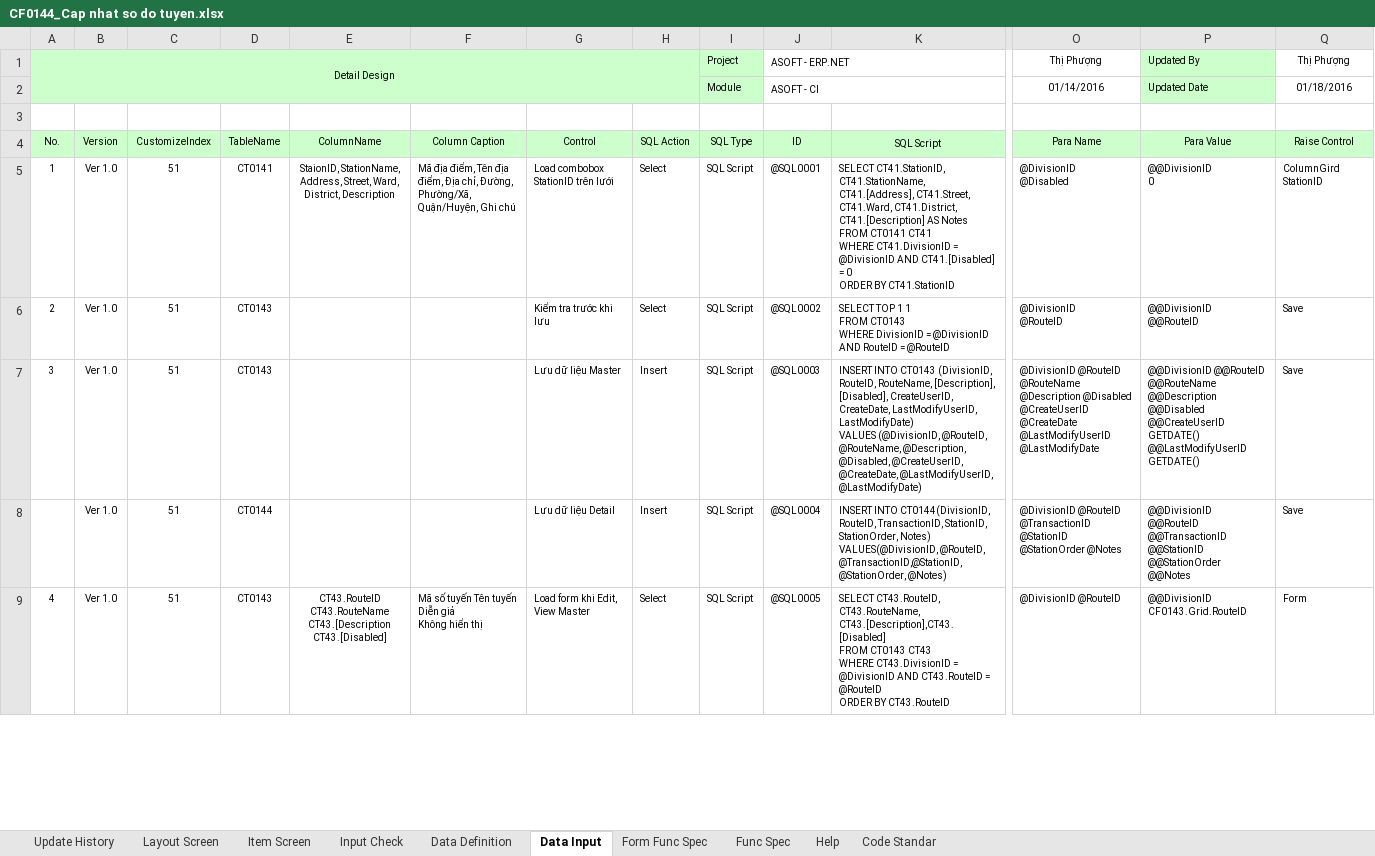
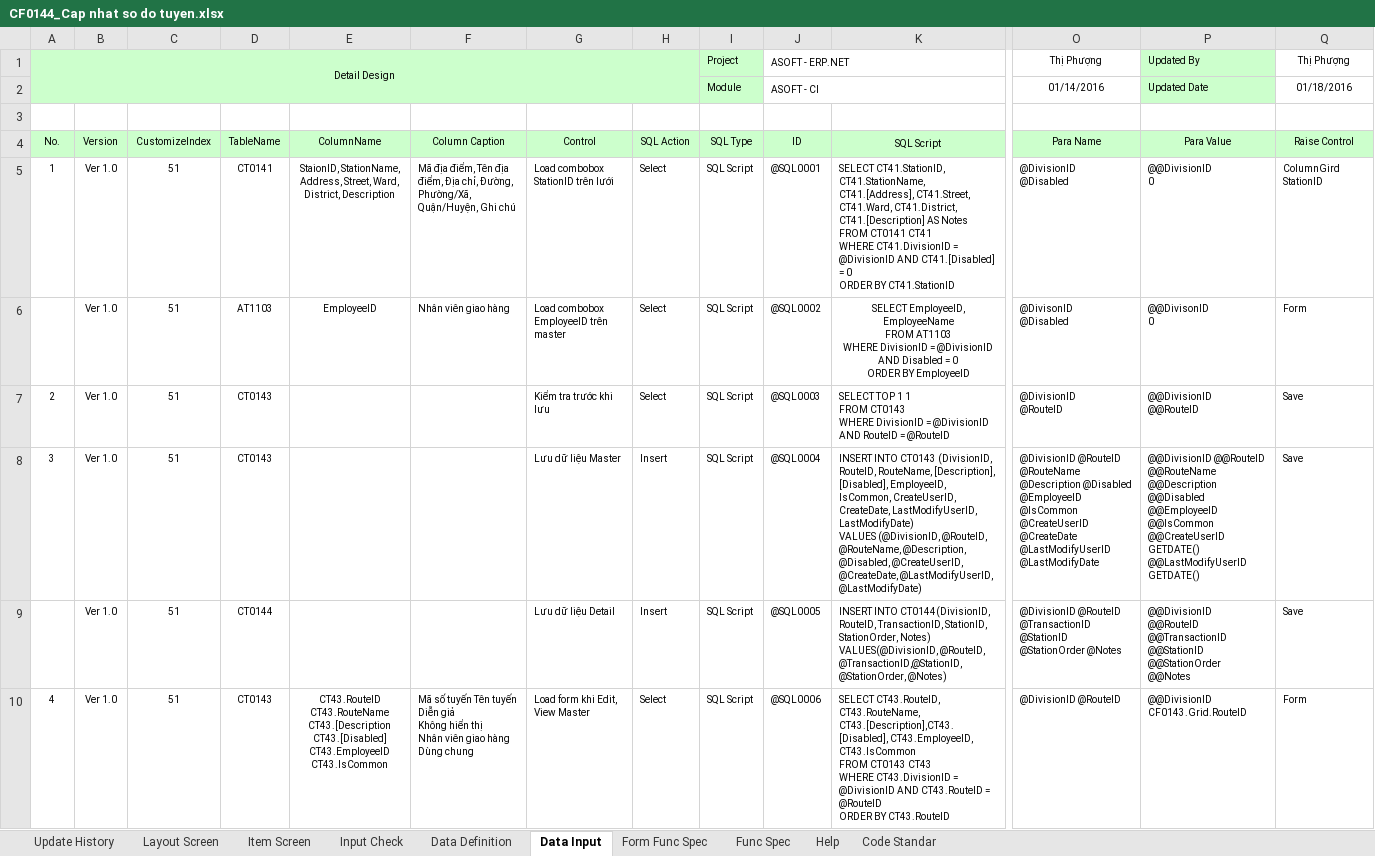
Before and after one commit to ASOFT-Solution/asoft-test-svn, an Excel workbook: 2015/201512/10_DOCUMENT/13_DETAIL_DESIGN/Cap nhat so do tuyen/CF0144_Cap nhat so do tuyen.xlsx, sheet Data Input, drawn as a sheet; only a part is shown, gaps mark what is left out; values as stored, in another font and other column widths than the file's, no borders; addresses are those after the commit; rows hold the shown columns only; ↵ is a line break in a cell; the diff covers the shown part only; the diff names each change by its address in the sheet, - before the commit and + after, or states it on an @@ line.

```diff
--- a/2015/201512/10_DOCUMENT/13_DETAIL_DESIGN/Cap nhat so do tuyen/CF0144_Cap nhat so do tuyen.xlsx (sheet Data Input)
+++ b/2015/201512/10_DOCUMENT/13_DETAIL_DESIGN/Cap nhat so do tuyen/CF0144_Cap nhat so do tuyen.xlsx (sheet Data Input)
+row 6:  | Ver 1.0 | 51 | AT1103 | EmployeeID | Nhân viên giao hàng | Load combobox EmployeeID trên master | Select | SQL Script | @SQL0002 | SELECT EmployeeID, EmployeeName ↵ FROM AT1103 ↵ WHERE DivisionID = @DivisionID AND Disabled = 0 ↵ ORDER BY EmployeeID | @DivisonID ↵ @Disabled | @@DivisonID ↵ 0 | Form
-J7 (ASOFT - ERP.NET): @SQL0002
+J7 (ASOFT - ERP.NET): @SQL0003
-J8 (ASOFT - ERP.NET): @SQL0003
+J8 (ASOFT - ERP.NET): @SQL0004
-K8: …[Description], [Disabled], CreateUserID, CreateDate,…
+K8: …[Description], [Disabled], EmployeeID, IsCommon, CreateUserID, CreateDate,…
-O8 (Thị Phượng): …@Description @Disabled @CreateUserID @CreateDate…
+O8 (Thị Phượng): …@Description @Disabled ↵ @EmployeeID ↵ @IsCommon @CreateUserID @CreateDate…
-P8 (Updated By): …@@Description @@Disabled @@CreateUserID GETDATE()…
+P8 (Updated By): …@@Description @@Disabled ↵ @@EmployeeID ↵ @@IsCommon ↵ @@CreateUserID GETDATE()…
-J9 (ASOFT - ERP.NET): @SQL0004
+J9 (ASOFT - ERP.NET): @SQL0005
-E10: …CT43.[Description CT43.[Disabled]
+E10: …CT43.[Description CT43.[Disabled] ↵ CT43.EmployeeID ↵ CT43.IsCommon
-F10: …hiển thị
+F10: …hiển thị ↵ Nhân viên giao hàng ↵ Dùng chung
-J10 (ASOFT - ERP.NET): @SQL0005
+J10 (ASOFT - ERP.NET): @SQL0006
-K10: …CT43.RouteID, CT43.RouteName, CT43.[Description],CT43.[Disabled] ↵ FROM CT0143…
+K10: …CT43.RouteID, CT43.RouteName, CT43.[Description],CT43.[Disabled], CT43.EmployeeID, CT43.IsCommon ↵ FROM CT0143…
```
Also changed, not shown: 10 edited cells elsewhere in this sheet, sheet Item Screen, sheet Form Func Spec, sheet Input Check, charts or pictures, 2015/201512/10_DOCUMENT/13_DETAIL_DESIGN/Cap nhat dia diem/CF0142_Cap nhat dia diem.xlsx, 2015/201512/10_DOCUMENT/13_DETAIL_DESIGN/Danh muc so do tuyen/CF0143_Danh muc so do tuyen.xlsx, 3 other files.
